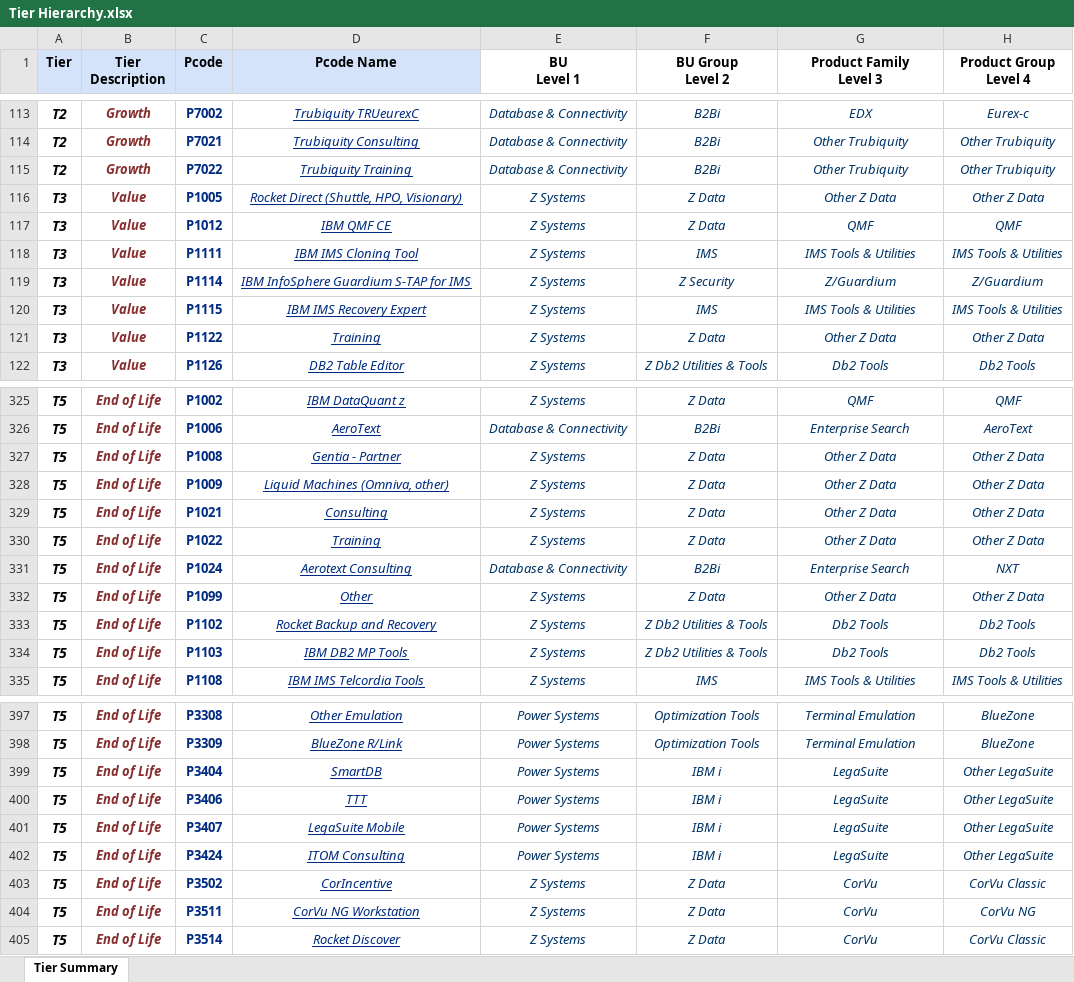
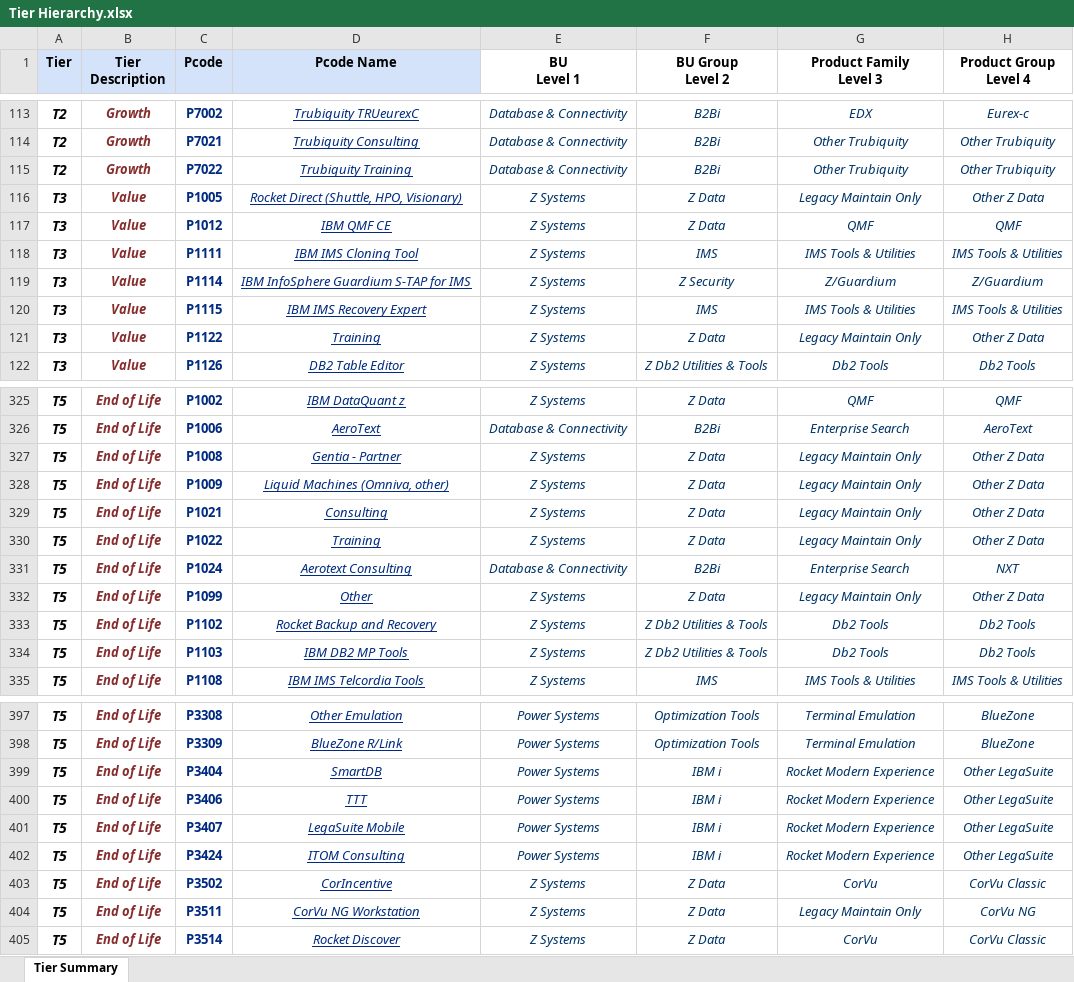
Before and after one commit to EshaS9716/OpenXMLExcel, an Excel workbook: WebApplication1/Template/Tier Hierarchy.xlsx, sheet Tier Summary, drawn as a sheet; only a part is shown, gaps mark what is left out; values as stored, in another font and other column widths than the file's, no borders; the diff covers the shown part only; the diff names each change by its address in the sheet, - before the commit and + after, or states it on an @@ line.

```diff
--- a/WebApplication1/Template/Tier Hierarchy.xlsx (sheet Tier Summary)
+++ b/WebApplication1/Template/Tier Hierarchy.xlsx (sheet Tier Summary)
-G116 (Product Family Level 3): Other Z Data
+G116 (Product Family Level 3): Legacy Maintain Only
-G121 (Product Family Level 3): Other Z Data
+G121 (Product Family Level 3): Legacy Maintain Only
-G327:G330 (Product Family Level 3): Other Z Data
+G327:G330 (Product Family Level 3): Legacy Maintain Only
-G332 (Product Family Level 3): Other Z Data
+G332 (Product Family Level 3): Legacy Maintain Only
-G399:G402 (Product Family Level 3): LegaSuite
+G399:G402 (Product Family Level 3): Rocket Modern Experience
-G404 (Product Family Level 3): CorVu
+G404 (Product Family Level 3): Legacy Maintain Only
```
Also changed, not shown: 119 added rows, 1 removed row and 24 edited cells elsewhere in this sheet, WebApplication1/Template/MyDataTemplate.xlsx, WebApplication1/Template/Rocket Product Hierarchy.xlsx, 3 other files.
